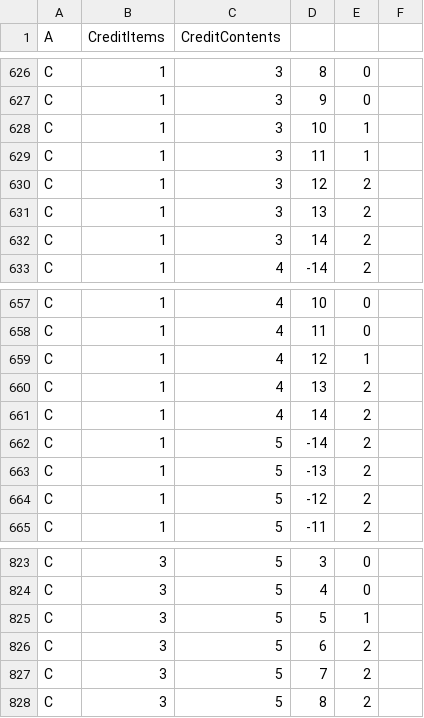
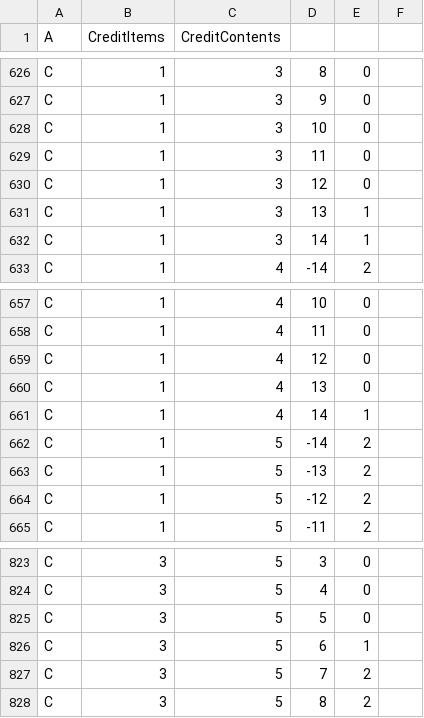
Before and after one commit to toymusicscore/1, a TSV file: docs/data/bach-invention-13.tsv, drawn as a sheet; only a part is shown, gaps mark what is left out.

```diff
--- a/docs/data/bach-invention-13.tsv
+++ b/docs/data/bach-invention-13.tsv
@@ -627,7 +627,7 @@ C	1	3	8	0
 C	1	3	9	0	
-C	1	3	10	1	
-C	1	3	11	1	
-C	1	3	12	2	
-C	1	3	13	2	
-C	1	3	14	2	
+C	1	3	10	0	
+C	1	3	11	0	
+C	1	3	12	0	
+C	1	3	13	1	
+C	1	3	14	1	
 C	1	4	-14	2	
@@ -658,5 +658,5 @@ C	1	4	10	0
 C	1	4	11	0	
-C	1	4	12	1	
-C	1	4	13	2	
-C	1	4	14	2	
+C	1	4	12	0	
+C	1	4	13	0	
+C	1	4	14	1	
 C	1	5	-14	2	
@@ -824,4 +824,4 @@ C	3	5	3	0
 C	3	5	4	0	
-C	3	5	5	1	
-C	3	5	6	2	
+C	3	5	5	0	
+C	3	5	6	1	
 C	3	5	7	2	
```
Also changed, not shown: 3 other files.
